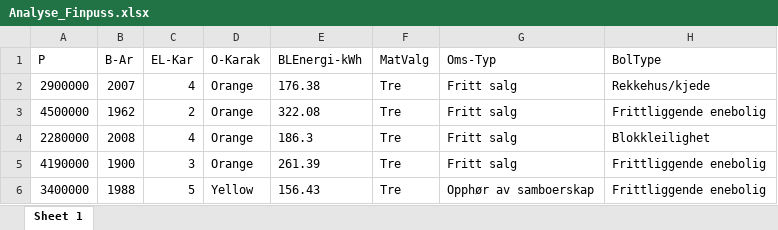
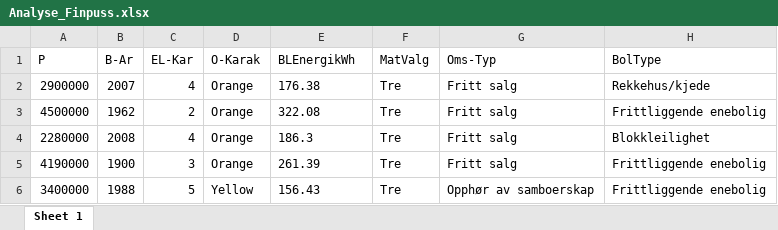
Before and after one commit to OlaAOlof/MSB210_Masteroppgave, an Excel workbook: data/Analyse_Finpuss.xlsx, sheet Sheet 1, drawn as a sheet; only a part is shown; values as stored, in another font and other column widths than the file's, no borders; table styles not drawn; the diff names each change by its address in the sheet, - before the commit and + after, or states it on an @@ line.

Commit message:
Fiksa kolonne type + Temp lagring av kodechunk

```diff
--- a/data/Analyse_Finpuss.xlsx (sheet Sheet 1)
+++ b/data/Analyse_Finpuss.xlsx (sheet Sheet 1)
-E1: BLEnergi-kWh
+E1: BLEnergikWh
```
Also changed, not shown: 2 other files.
